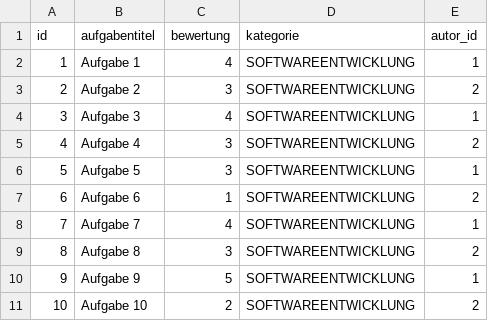
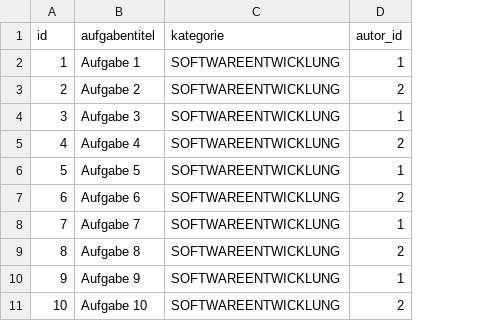
Before and after one commit to timdhbw/lernprogramm, a CSV file: src/main/resources/config/liquibase/fake-data/aufgabe_entity.csv, drawn as a sheet; the diff names each change by its address in the sheet, - before the commit and + after, or states it on an @@ line.

```diff
--- a/src/main/resources/config/liquibase/fake-data/aufgabe_entity.csv
+++ b/src/main/resources/config/liquibase/fake-data/aufgabe_entity.csv
-column C (bewertung), rows 2-11: 4 | 3 | 4 | 3 | 3 | 1 | 4 | 3 | 5 | 2
```
Also changed, not shown: 7 other files.
